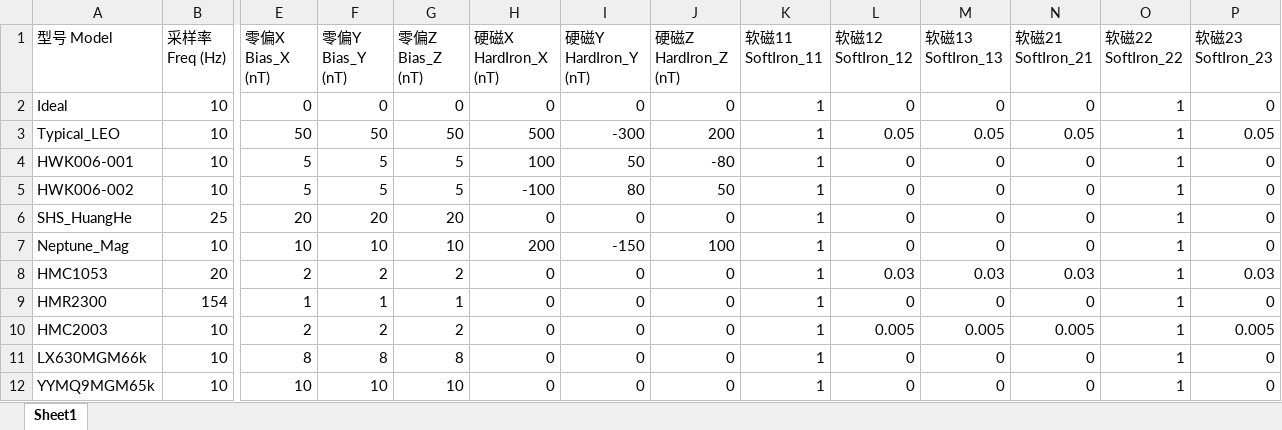
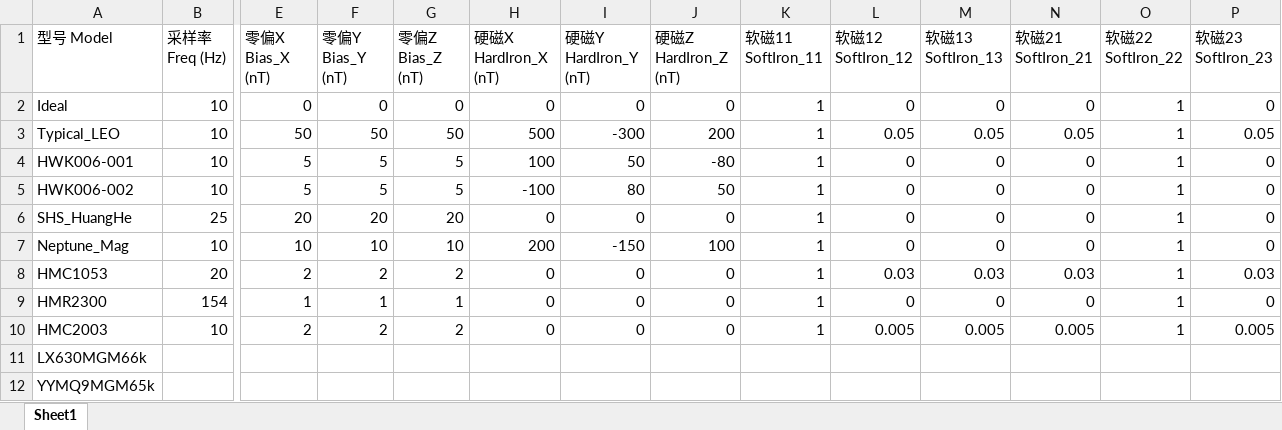
Before and after one commit to xionghaojie/device-model-indicator-library, an Excel workbook: device-model-indicators/磁强计_指标库_20260225.xlsx, sheet Sheet1, drawn as a sheet; only a part is shown, gaps mark what is left out; values as stored, in another font and other column widths than the file's, no borders; the diff covers the shown part only; the diff names each change by its address in the sheet, - before the commit and + after, or states it on an @@ line.

```diff
--- a/device-model-indicators/磁强计_指标库_20260225.xlsx (sheet Sheet1)
+++ b/device-model-indicators/磁强计_指标库_20260225.xlsx (sheet Sheet1)
-B11:B12 (采样率 Freq (Hz)): 10
+B11:B12 (采样率 Freq (Hz)): (empty)
-E11 (零偏X Bias_X (nT)): 8
+E11 (零偏X Bias_X (nT)): (empty)
-F11 (零偏Y Bias_Y (nT)): 8
+F11 (零偏Y Bias_Y (nT)): (empty)
-G11 (零偏Z Bias_Z (nT)): 8
+G11 (零偏Z Bias_Z (nT)): (empty)
-H11:H12 (硬磁X HardIron_X (nT)): 0
+H11:H12 (硬磁X HardIron_X (nT)): (empty)
-I11:I12 (硬磁Y HardIron_Y (nT)): 0
+I11:I12 (硬磁Y HardIron_Y (nT)): (empty)
-J11:J12 (硬磁Z HardIron_Z (nT)): 0
+J11:J12 (硬磁Z HardIron_Z (nT)): (empty)
-K11:K12 (软磁11 SoftIron_11): 1
+K11:K12 (软磁11 SoftIron_11): (empty)
-L11:L12 (软磁12 SoftIron_12): 0
+L11:L12 (软磁12 SoftIron_12): (empty)
-M11:M12 (软磁13 SoftIron_13): 0
+M11:M12 (软磁13 SoftIron_13): (empty)
-N11:N12 (软磁21 SoftIron_21): 0
+N11:N12 (软磁21 SoftIron_21): (empty)
-O11:O12 (软磁22 SoftIron_22): 1
+O11:O12 (软磁22 SoftIron_22): (empty)
-P11:P12 (软磁23 SoftIron_23): 0
+P11:P12 (软磁23 SoftIron_23): (empty)
-E12 (零偏X Bias_X (nT)): 10
+E12 (零偏X Bias_X (nT)): (empty)
-F12 (零偏Y Bias_Y (nT)): 10
+F12 (零偏Y Bias_Y (nT)): (empty)
-G12 (零偏Z Bias_Z (nT)): 10
+G12 (零偏Z Bias_Z (nT)): (empty)
```
Also changed, not shown: 23 edited cells elsewhere in this sheet, device-model-indicators/太敏_指标库_20260225.xlsx, device-model-indicators/星敏_指标库_20260225.xlsx, 5 other files.
